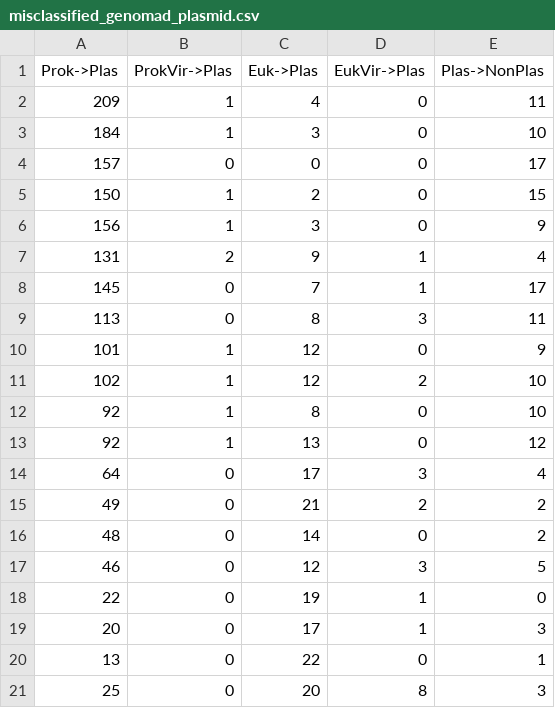
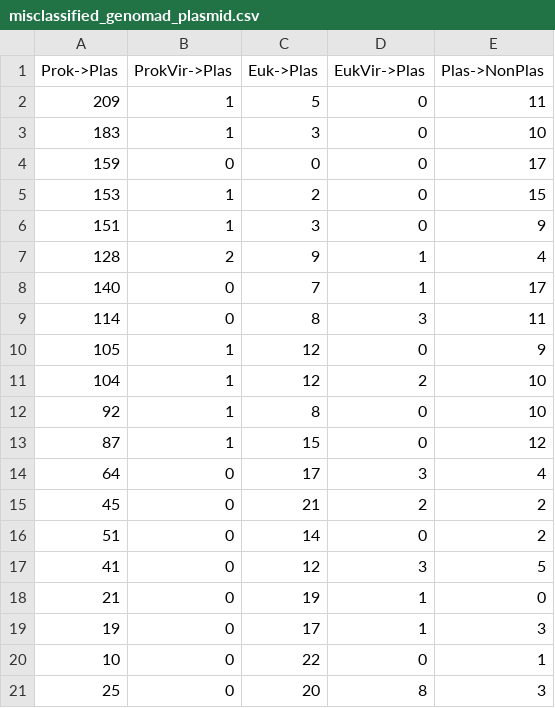
Before and after one commit to chengsly/DeepMicroClass, a CSV file: perf_summary/misclassified_genomad_plasmid.csv, drawn as a sheet.

```diff
--- a/perf_summary/misclassified_genomad_plasmid.csv
+++ b/perf_summary/misclassified_genomad_plasmid.csv
@@ -1,21 +1,21 @@
 Prok->Plas,ProkVir->Plas,Euk->Plas,EukVir->Plas,Plas->NonPlas
-209,1,4,0,11
-184,1,3,0,10
-157,0,0,0,17
-150,1,2,0,15
-156,1,3,0,9
-131,2,9,1,4
-145,0,7,1,17
-113,0,8,3,11
-101,1,12,0,9
-102,1,12,2,10
+209,1,5,0,11
+183,1,3,0,10
+159,0,0,0,17
+153,1,2,0,15
+151,1,3,0,9
+128,2,9,1,4
+140,0,7,1,17
+114,0,8,3,11
+105,1,12,0,9
+104,1,12,2,10
 92,1,8,0,10
-92,1,13,0,12
+87,1,15,0,12
 64,0,17,3,4
-49,0,21,2,2
-48,0,14,0,2
-46,0,12,3,5
-22,0,19,1,0
-20,0,17,1,3
-13,0,22,0,1
+45,0,21,2,2
+51,0,14,0,2
+41,0,12,3,5
+21,0,19,1,0
+19,0,17,1,3
+10,0,22,0,1
 25,0,20,8,3
```
Also changed, not shown: perf_summary/misclassified_genomad_prokvir.csv, perf_summary/misclassified_ppr_plasmid.csv, 1 other file.
